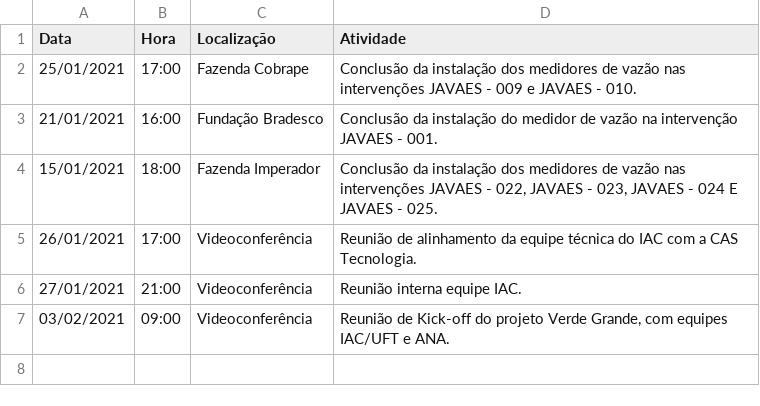
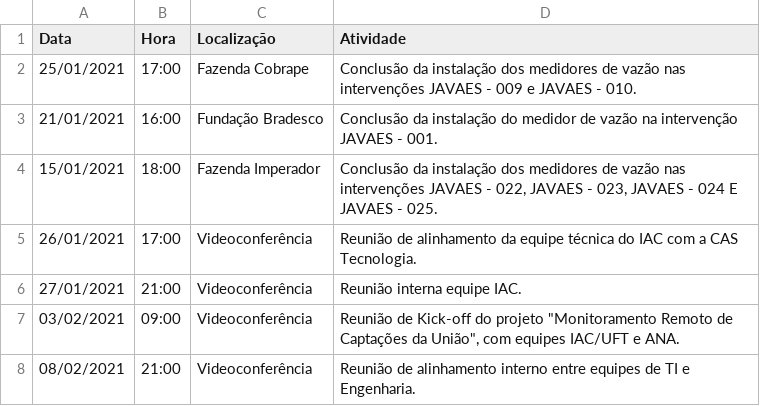
Before and after one commit to Weslly31/PortalDeNoticias, a CSV file: atividades/Atividades.csv, drawn as a sheet.

Commit message:
Update Atividades.csv

```diff
--- a/atividades/Atividades.csv
+++ b/atividades/Atividades.csv
@@ -6,2 +6,3 @@
 27/01/2021;21:00;Videoconferência;Reunião interna equipe IAC.
-03/02/2021;09:00;Videoconferência;Reunião de Kick-off do projeto Verde Grande, com equipes IAC/UFT e ANA.
+03/02/2021;09:00;Videoconferência;Reunião de Kick-off do projeto "Monitoramento Remoto de Captações da União", com equipes IAC/UFT e ANA.
+08/02/2021;21:00;Videoconferência;Reunião de alinhamento interno entre equipes de TI e Engenharia.
```
